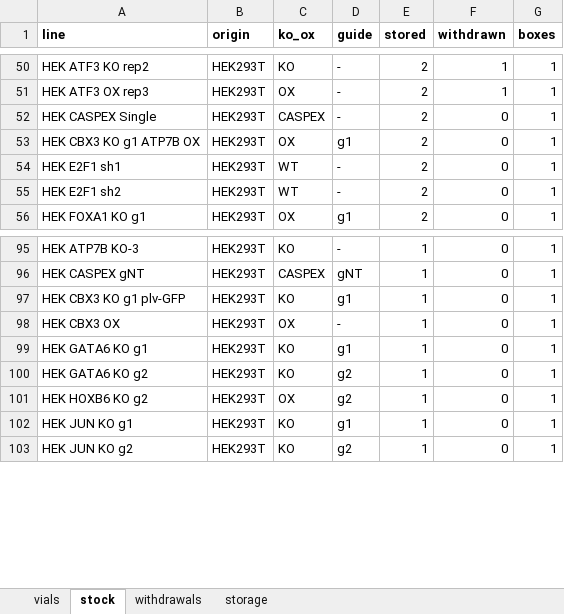
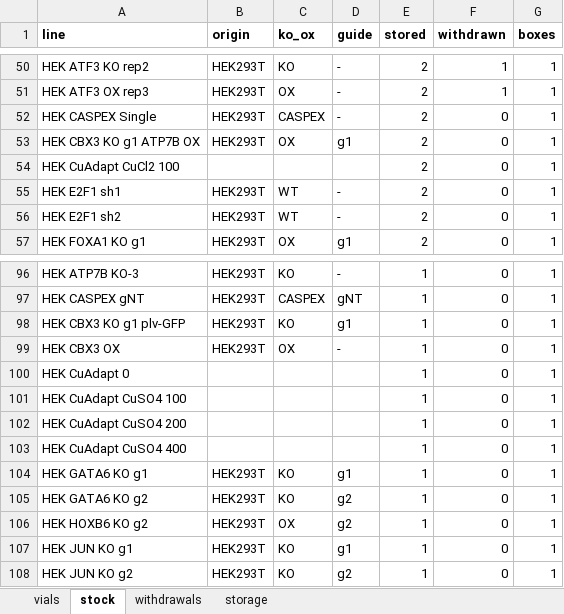
Before and after one commit to ucagiral/cagiral-schedule, an Excel workbook: cellstocks/data/umut.xlsx, sheet stock, drawn as a sheet; only a part is shown, gaps mark what is left out; values as stored, in another font and other column widths than the file's, no borders; the diff names each change by its address in the sheet, - before the commit and + after, or states it on an @@ line.

Commit message:
Add 6 × HEK CuAdapt variants from Umut

```diff
--- a/cellstocks/data/umut.xlsx (sheet stock)
+++ b/cellstocks/data/umut.xlsx (sheet stock)
+row 54: HEK CuAdapt CuCl2 100 |  |  |  | 2 | 0 | 1
+row 100: HEK CuAdapt 0 |  |  |  | 1 | 0 | 1
+row 101: HEK CuAdapt CuSO4 100 |  |  |  | 1 | 0 | 1
+row 102: HEK CuAdapt CuSO4 200 |  |  |  | 1 | 0 | 1
+row 103: HEK CuAdapt CuSO4 400 |  |  |  | 1 | 0 | 1
```
Also changed, not shown: sheet vials, sheet storage, 1 other file.
